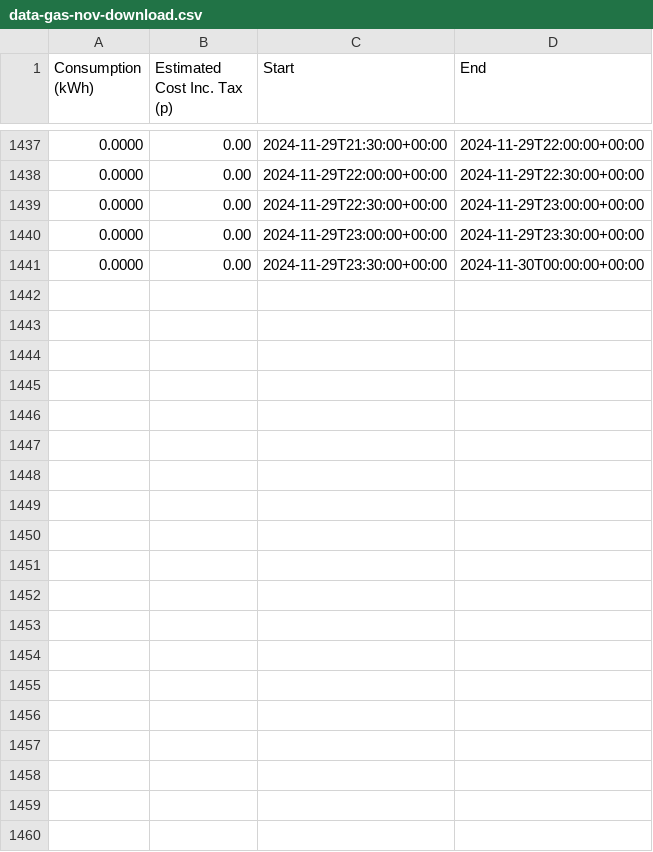
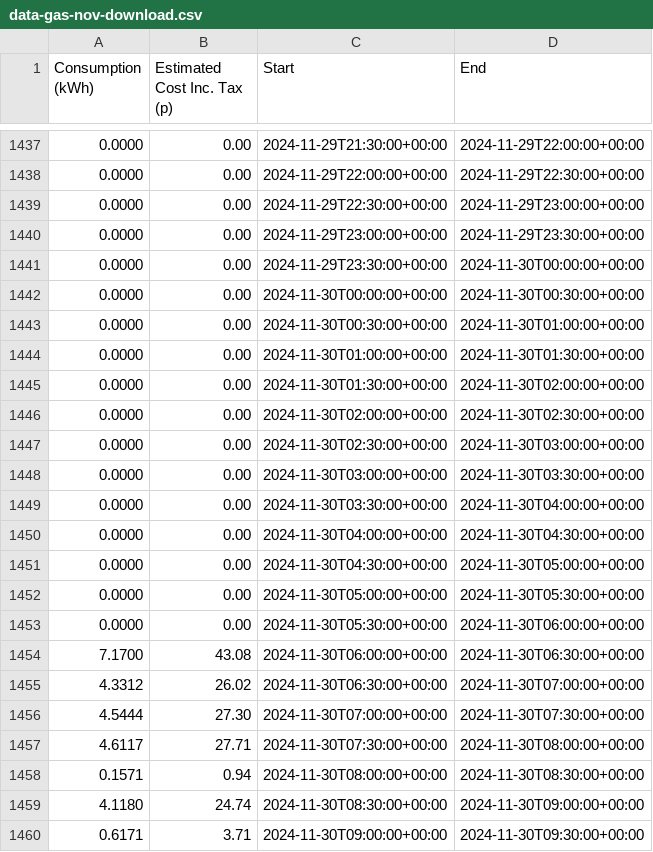
Before and after one commit to nickcowans/my-energy-app, a CSV file: data-gas-nov-download.csv, drawn as a sheet; only a part is shown, gaps mark what is left out; the diff covers the shown part only.

Commit message:
Update data-gas-nov-download.csv
add day

```diff
--- a/data-gas-nov-download.csv
+++ b/data-gas-nov-download.csv
@@ -1441 +1441,20 @@ Consumption (kWh),Estimated Cost Inc. Tax (p),Start,End
 0.0000, 0.00, 2024-11-29T23:30:00+00:00, 2024-11-30T00:00:00+00:00
+0.0000, 0.00, 2024-11-30T00:00:00+00:00, 2024-11-30T00:30:00+00:00
+0.0000, 0.00, 2024-11-30T00:30:00+00:00, 2024-11-30T01:00:00+00:00
+0.0000, 0.00, 2024-11-30T01:00:00+00:00, 2024-11-30T01:30:00+00:00
+0.0000, 0.00, 2024-11-30T01:30:00+00:00, 2024-11-30T02:00:00+00:00
+0.0000, 0.00, 2024-11-30T02:00:00+00:00, 2024-11-30T02:30:00+00:00
+0.0000, 0.00, 2024-11-30T02:30:00+00:00, 2024-11-30T03:00:00+00:00
+0.0000, 0.00, 2024-11-30T03:00:00+00:00, 2024-11-30T03:30:00+00:00
+0.0000, 0.00, 2024-11-30T03:30:00+00:00, 2024-11-30T04:00:00+00:00
+0.0000, 0.00, 2024-11-30T04:00:00+00:00, 2024-11-30T04:30:00+00:00
+0.0000, 0.00, 2024-11-30T04:30:00+00:00, 2024-11-30T05:00:00+00:00
+0.0000, 0.00, 2024-11-30T05:00:00+00:00, 2024-11-30T05:30:00+00:00
+0.0000, 0.00, 2024-11-30T05:30:00+00:00, 2024-11-30T06:00:00+00:00
+7.1700, 43.08, 2024-11-30T06:00:00+00:00, 2024-11-30T06:30:00+00:00
+4.3312, 26.02, 2024-11-30T06:30:00+00:00, 2024-11-30T07:00:00+00:00
+4.5444, 27.30, 2024-11-30T07:00:00+00:00, 2024-11-30T07:30:00+00:00
+4.6117, 27.71, 2024-11-30T07:30:00+00:00, 2024-11-30T08:00:00+00:00
+0.1571, 0.94, 2024-11-30T08:00:00+00:00, 2024-11-30T08:30:00+00:00
+4.1180, 24.74, 2024-11-30T08:30:00+00:00, 2024-11-30T09:00:00+00:00
+0.6171, 3.71, 2024-11-30T09:00:00+00:00, 2024-11-30T09:30:00+00:00
```
Also changed, not shown: 28 added rows elsewhere in this file.
